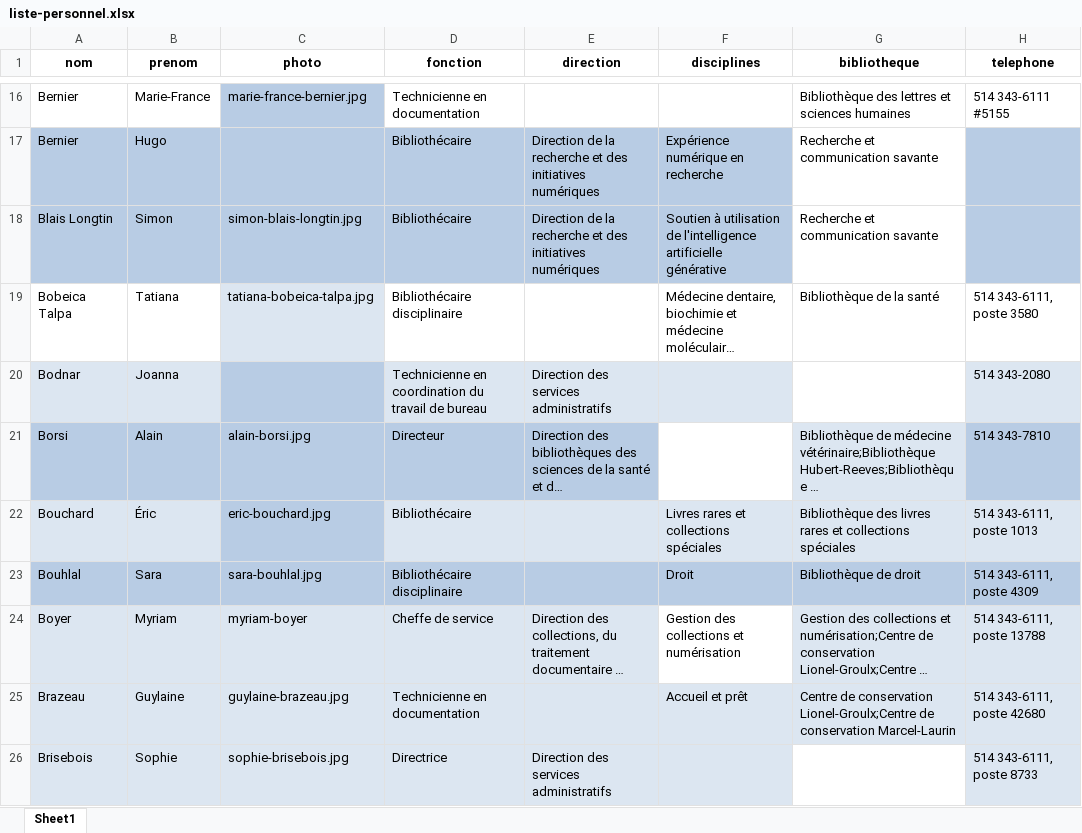
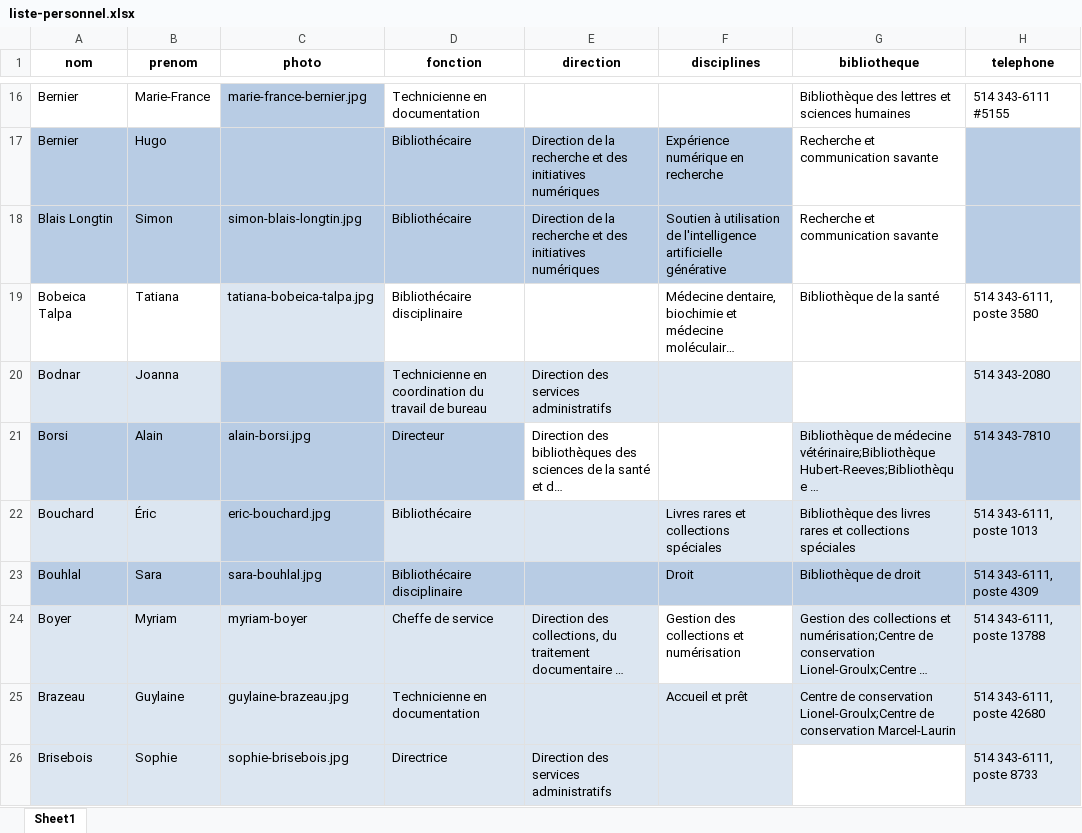
Before and after one commit to bibudem/coquille-web, an Excel workbook: content/personnel/liste-personnel.xlsx, sheet Sheet1, drawn as a sheet; only a part is shown, gaps mark what is left out; long unchanged cells end in …; values as stored, in another font and other column widths than the file's, no borders; table styles not drawn; the diff covers the shown part only; the diff names each change by its address in the sheet, - before the commit and + after, or states it on an @@ line.

```diff
--- a/content/personnel/liste-personnel.xlsx (sheet Sheet1)
+++ b/content/personnel/liste-personnel.xlsx (sheet Sheet1)
-E21 fill: #B8CCE4
+E21 fill: none
```
Also changed, not shown: 1 added row and 1 moved row elsewhere in this sheet, 1 other file.
